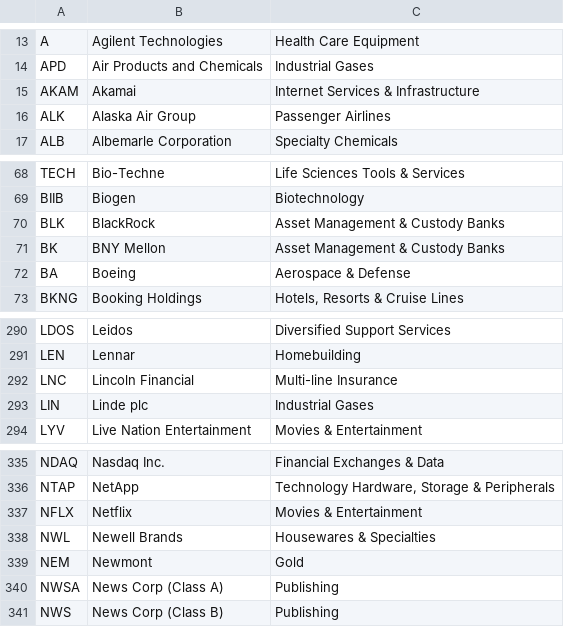
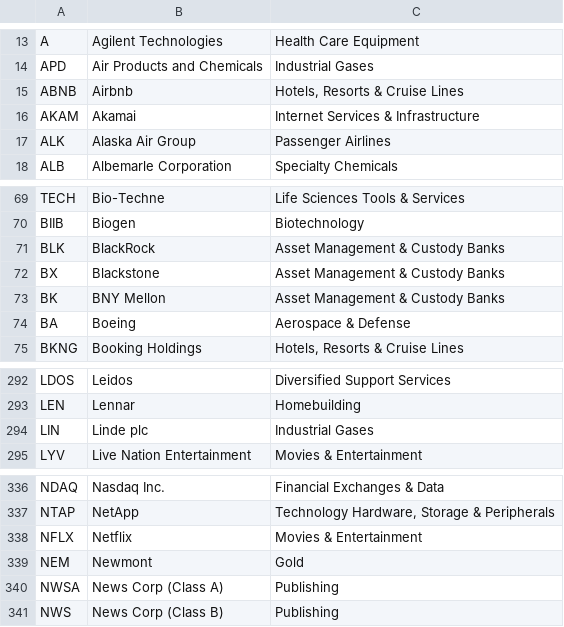
Before and after one commit to frek818/s-and-p-500-companies, a CSV file: data/constituents.csv, drawn as a sheet; only a part is shown, gaps mark what is left out.

Commit message:
[data][skip ci] automatic update

```diff
--- a/data/constituents.csv
+++ b/data/constituents.csv
@@ -14,2 +14,3 @@ A,Agilent Technologies,Health Care Equipment
 APD,Air Products and Chemicals,Industrial Gases
+ABNB,Airbnb,"Hotels, Resorts & Cruise Lines"
 AKAM,Akamai,Internet Services & Infrastructure
@@ -70,2 +71,3 @@ BIIB,Biogen,Biotechnology
 BLK,BlackRock,Asset Management & Custody Banks
+BX,Blackstone,Asset Management & Custody Banks
 BK,BNY Mellon,Asset Management & Custody Banks
@@ -291,3 +293,2 @@ LDOS,Leidos,Diversified Support Services
 LEN,Lennar,Homebuilding
-LNC,Lincoln Financial,Multi-line Insurance
 LIN,Linde plc,Industrial Gases
@@ -337,3 +338,2 @@ NTAP,NetApp,"Technology Hardware, Storage & Peripherals"
 NFLX,Netflix,Movies & Entertainment
-NWL,Newell Brands,Housewares & Specialties
 NEM,Newmont,Gold
```
Also changed, not shown: 1 other file.
